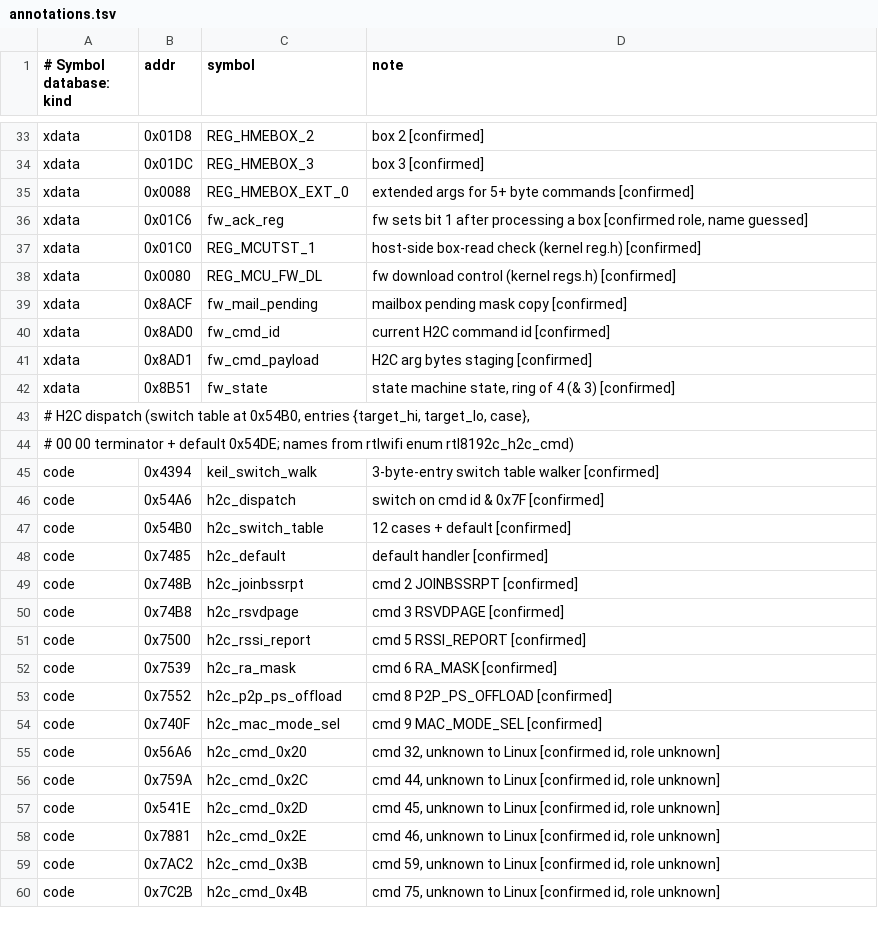
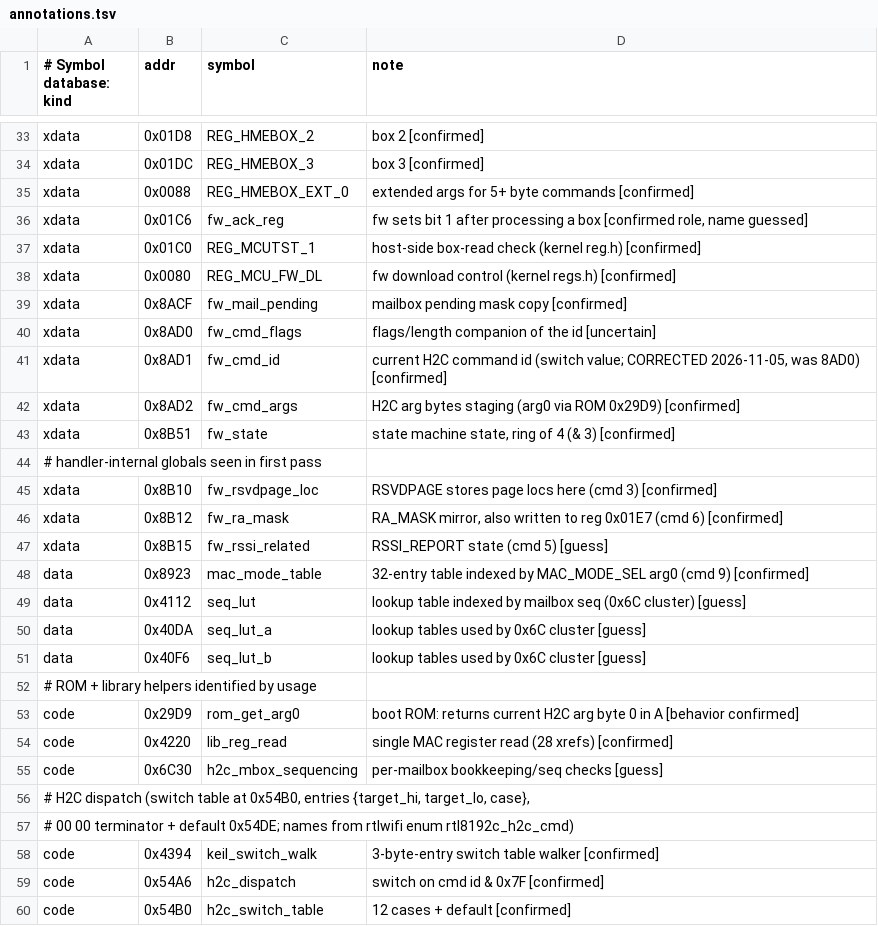
Before and after one commit to FlorianTyroller/rtl8192cu-fw, a TSV file: analysis/annotations.tsv, drawn as a sheet; only a part is shown, gaps mark what is left out; the shorter side is filled out with more unchanged rows.

```diff
--- a/analysis/annotations.tsv
+++ b/analysis/annotations.tsv
@@ -39,5 +39,18 @@ xdata	0x0080	REG_MCU_FW_DL	fw download control (kernel regs.h) [confirmed]
 xdata	0x8ACF	fw_mail_pending	mailbox pending mask copy [confirmed]
-xdata	0x8AD0	fw_cmd_id	current H2C command id [confirmed]
-xdata	0x8AD1	fw_cmd_payload	H2C arg bytes staging [confirmed]
+xdata	0x8AD0	fw_cmd_flags	flags/length companion of the id [uncertain]
+xdata	0x8AD1	fw_cmd_id	current H2C command id (switch value; CORRECTED 2026-11-05, was 8AD0) [confirmed]
+xdata	0x8AD2	fw_cmd_args	H2C arg bytes staging (arg0 via ROM 0x29D9) [confirmed]
 xdata	0x8B51	fw_state	state machine state, ring of 4 (& 3) [confirmed]
+# handler-internal globals seen in first pass
+xdata	0x8B10	fw_rsvdpage_loc	RSVDPAGE stores page locs here (cmd 3) [confirmed]
+xdata	0x8B12	fw_ra_mask	RA_MASK mirror, also written to reg 0x01E7 (cmd 6) [confirmed]
+xdata	0x8B15	fw_rssi_related	RSSI_REPORT state (cmd 5) [guess]
+data	0x8923	mac_mode_table	32-entry table indexed by MAC_MODE_SEL arg0 (cmd 9) [confirmed]
+data	0x4112	seq_lut	lookup table indexed by mailbox seq (0x6C cluster) [guess]
+data	0x40DA	seq_lut_a	lookup tables used by 0x6C cluster [guess]
+data	0x40F6	seq_lut_b	lookup tables used by 0x6C cluster [guess]
+# ROM + library helpers identified by usage
+code	0x29D9	rom_get_arg0	boot ROM: returns current H2C arg byte 0 in A [behavior confirmed]
+code	0x4220	lib_reg_read	single MAC register read (28 xrefs) [confirmed]
+code	0x6C30	h2c_mbox_sequencing	per-mailbox bookkeeping/seq checks [guess]
 # H2C dispatch (switch table at 0x54B0, entries {target_hi, target_lo, case},
```
Also changed, not shown: 2 other files.
